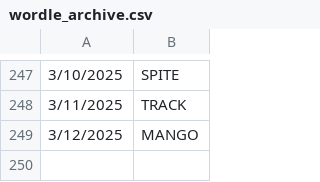
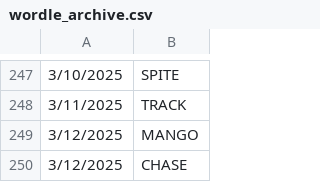
Before and after one commit to deda-72/WORDLE-archive, a CSV file: wordle_archive.csv, drawn as a sheet; only a part is shown, gaps mark what is left out; the diff names each change by its address in the sheet, - before the commit and + after, or states it on an @@ line.

Commit message:
Update wordle_archive.csv

```diff
--- a/wordle_archive.csv
+++ b/wordle_archive.csv
+row 250: 3/12/2025 | CHASE
```
